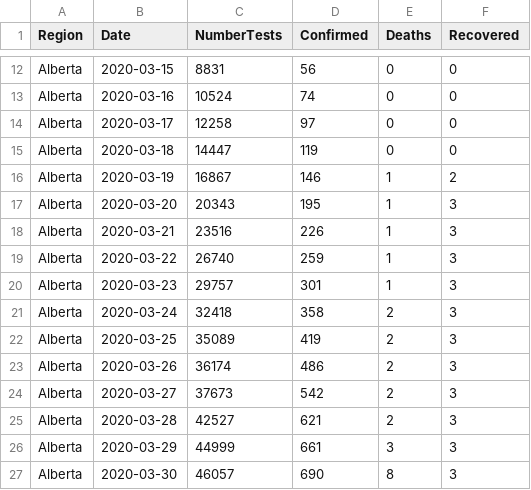
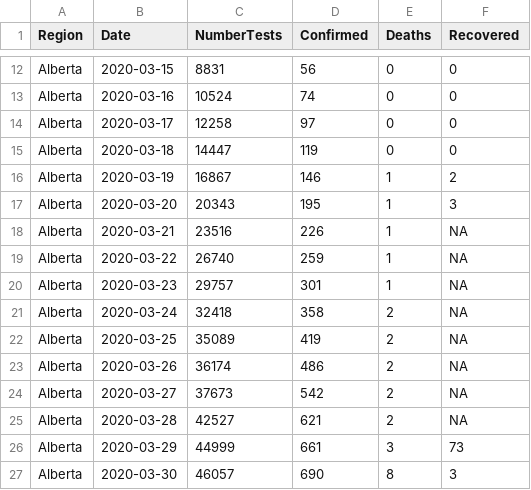
Before and after one commit to statgeek/COVID_Alberta, a CSV file: ab_data.csv, drawn as a sheet; only a part is shown, gaps mark what is left out.

Commit message:
Update ab_data.csv

```diff
--- a/ab_data.csv
+++ b/ab_data.csv
@@ -17,11 +17,11 @@ Alberta, 2020-03-19, 16867, 146, 1, 2
 Alberta, 2020-03-20, 20343, 195, 1, 3
-Alberta, 2020-03-21, 23516, 226, 1, 3
-Alberta, 2020-03-22, 26740, 259, 1, 3
-Alberta, 2020-03-23, 29757, 301, 1, 3
-Alberta, 2020-03-24, 32418, 358, 2, 3
-Alberta, 2020-03-25, 35089, 419, 2, 3
-Alberta, 2020-03-26, 36174, 486, 2, 3
-Alberta, 2020-03-27, 37673, 542, 2, 3
-Alberta, 2020-03-28, 42527, 621, 2, 3
-Alberta, 2020-03-29, 44999, 661, 3, 3
+Alberta, 2020-03-21, 23516, 226, 1, NA
+Alberta, 2020-03-22, 26740, 259, 1, NA
+Alberta, 2020-03-23, 29757, 301, 1, NA
+Alberta, 2020-03-24, 32418, 358, 2, NA
+Alberta, 2020-03-25, 35089, 419, 2, NA
+Alberta, 2020-03-26, 36174, 486, 2, NA
+Alberta, 2020-03-27, 37673, 542, 2, NA
+Alberta, 2020-03-28, 42527, 621, 2, NA
+Alberta, 2020-03-29, 44999, 661, 3, 73
 Alberta, 2020-03-30, 46057, 690, 8, 3
```
